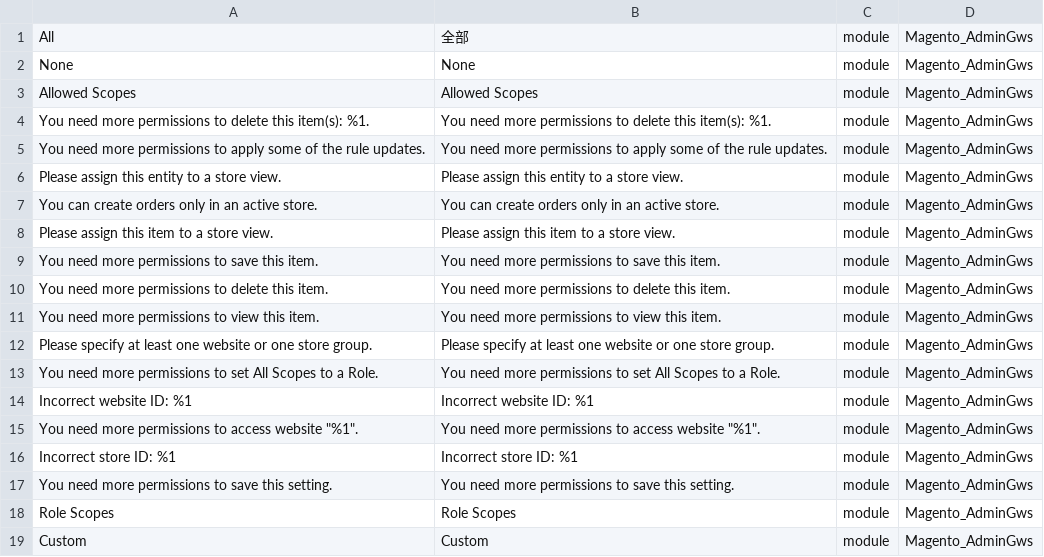
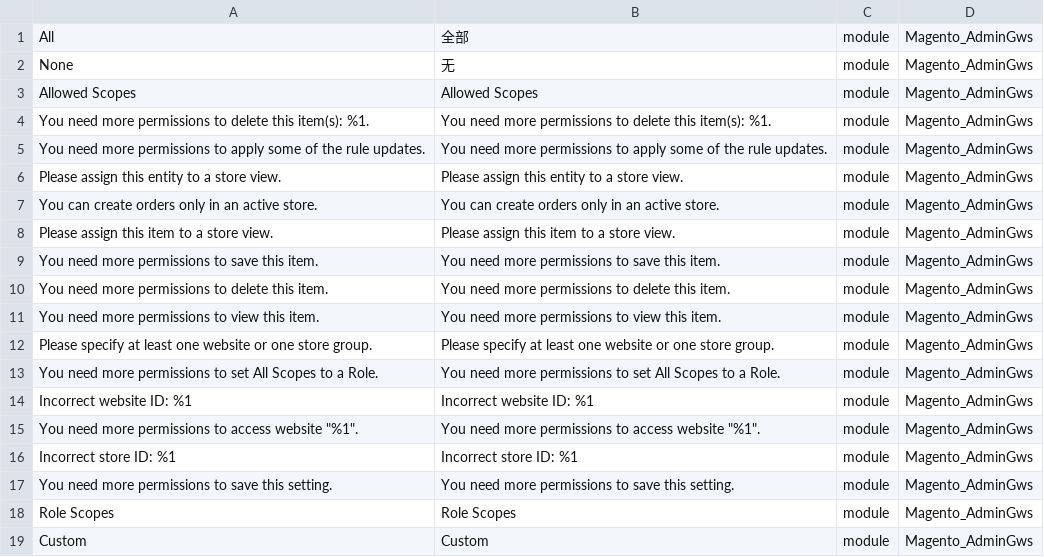
Before and after one commit to CapHuang0511/magento2-zh_CN, a CSV file: Magento_AdminGws.csv, drawn as a sheet.

Commit message:
Update Magento_AdminGws.csv

```diff
--- a/Magento_AdminGws.csv
+++ b/Magento_AdminGws.csv
@@ -1,3 +1,3 @@
 All,全部,module,Magento_AdminGws
-None,None,module,Magento_AdminGws
+None,无,module,Magento_AdminGws
 "Allowed Scopes","Allowed Scopes",module,Magento_AdminGws
```
